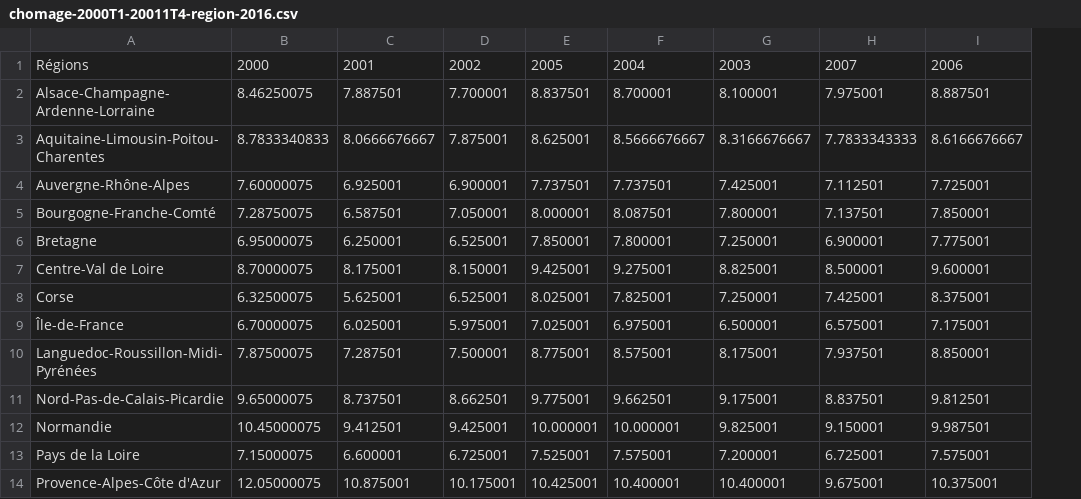
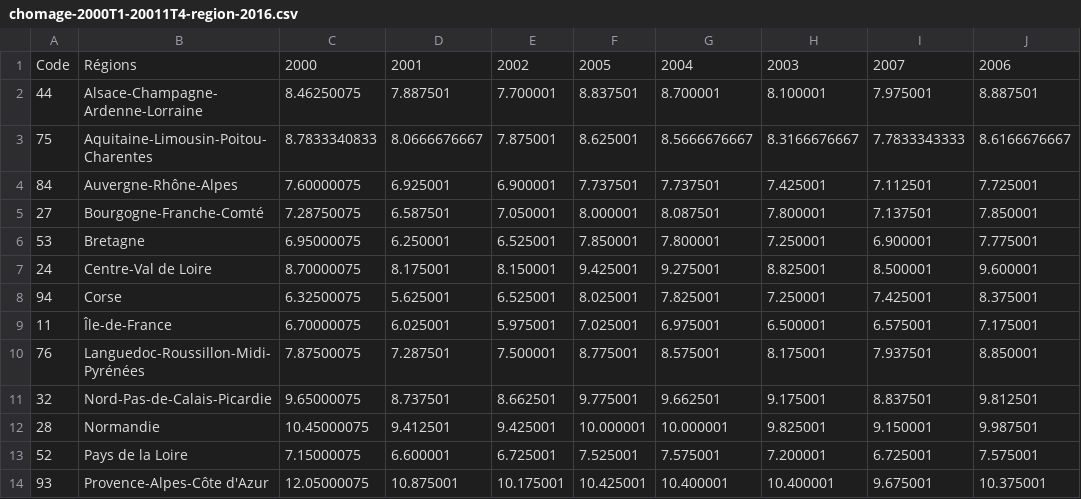
Before and after one commit to salmanebah/challenge-open-data, a CSV file: data/chomage-2000T1-20011T4-region-2016.csv, drawn as a sheet; only a part is shown; the diff names each change by its address in the sheet, - before the commit and + after, or states it on an @@ line.

Commit message:
Add region codes in unemployment data

```diff
--- a/data/chomage-2000T1-20011T4-region-2016.csv
+++ b/data/chomage-2000T1-20011T4-region-2016.csv
+column A, rows 1-14: Code | 44 | 75 | 84 | 27 | 53 | 24 | 94 | 11 | 76 | 32 | 28 | 52 | 93
```
